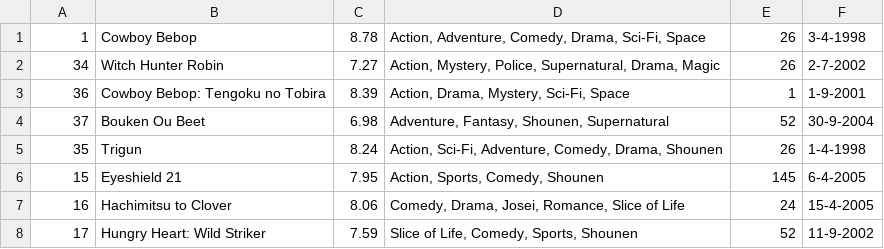
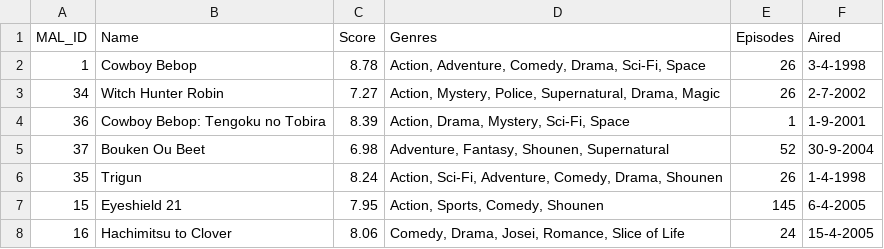
Before and after one commit to mifegui/aeds3, a CSV file: bd/data.csv, drawn as a sheet; only a part is shown; the shorter side is filled out with more unchanged rows; the diff names each change by its address in the sheet, - before the commit and + after, or states it on an @@ line.

```diff
--- a/bd/data.csv
+++ b/bd/data.csv
+row 1: MAL_ID | Name | Score | Genres | Episodes | Aired
```
Also changed, not shown: 13 other files.
